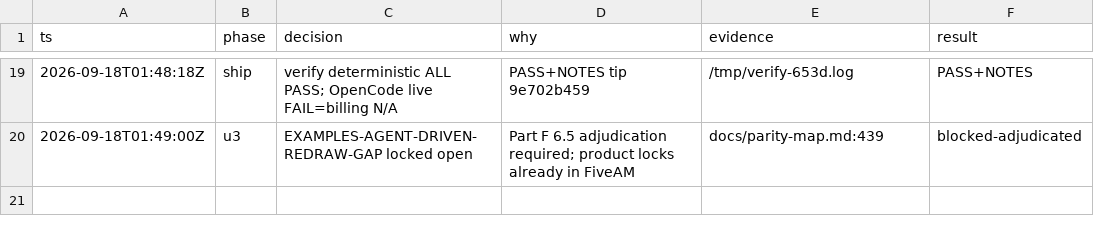
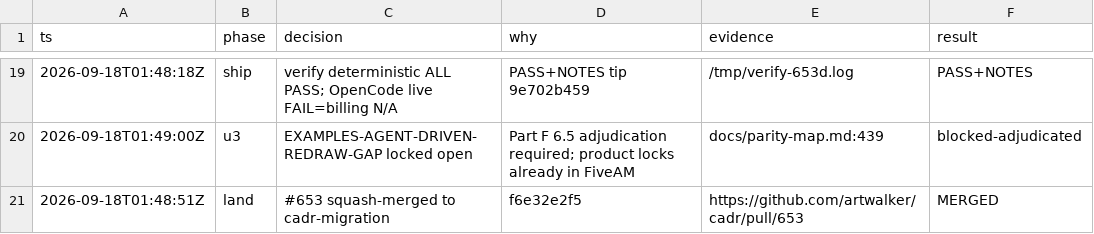
Before and after one commit to artwalker/cadr, a TSV file: .audit/product-suite-hunt-trail.tsv, drawn as a sheet; only a part is shown, gaps mark what is left out; the diff names each change by its address in the sheet, - before the commit and + after, or states it on an @@ line.

```diff
--- a/.audit/product-suite-hunt-trail.tsv
+++ b/.audit/product-suite-hunt-trail.tsv
+row 21: 2026-09-18T01:48:51Z | land | #653 squash-merged to cadr-migration | f6e32e2f5 | https://github.com/artwalker/cadr/pull/653 | MERGED
```
